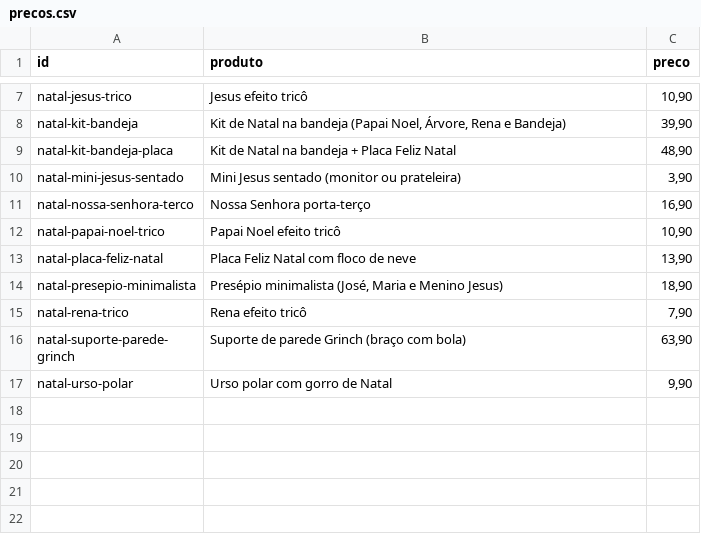
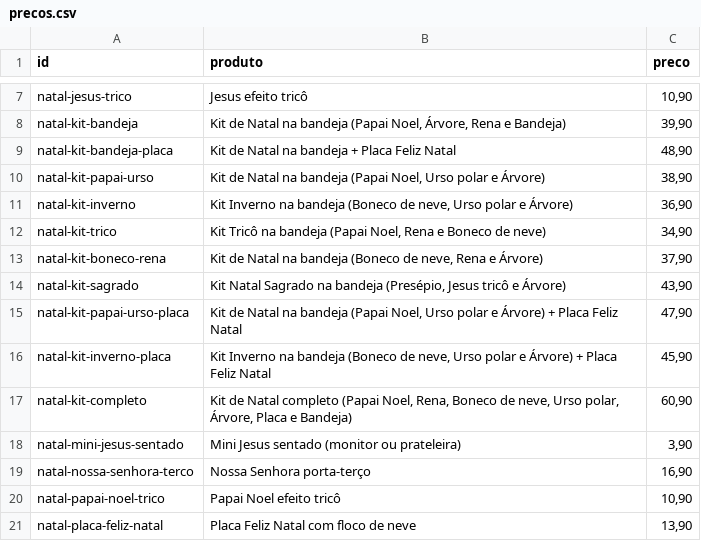
Before and after one commit to tteuzz/catalogo-3d, a CSV file: precos.csv, drawn as a sheet; only a part is shown, gaps mark what is left out; the shorter side is filled out with more unchanged rows; the diff names each change by its address in the sheet, - before the commit and + after, or states it on an @@ line.

```diff
--- a/precos.csv
+++ b/precos.csv
+row 10: natal-kit-papai-urso | Kit de Natal na bandeja (Papai Noel, Urso polar e Árvore) | 38,90
+row 11: natal-kit-inverno | Kit Inverno na bandeja (Boneco de neve, Urso polar e Árvore) | 36,90
+row 12: natal-kit-trico | Kit Tricô na bandeja (Papai Noel, Rena e Boneco de neve) | 34,90
+row 13: natal-kit-boneco-rena | Kit de Natal na bandeja (Boneco de neve, Rena e Árvore) | 37,90
+row 14: natal-kit-sagrado | Kit Natal Sagrado na bandeja (Presépio, Jesus tricô e Árvore) | 43,90
+row 15: natal-kit-papai-urso-placa | Kit de Natal na bandeja (Papai Noel, Urso polar e Árvore) + Placa Feliz Natal | 47,90
+row 16: natal-kit-inverno-placa | Kit Inverno na bandeja (Boneco de neve, Urso polar e Árvore) + Placa Feliz Natal | 45,90
+row 17: natal-kit-completo | Kit de Natal completo (Papai Noel, Rena, Boneco de neve, Urso polar, Árvore, Placa e Bandeja) | 60,90
```
Also changed, not shown: 10 other files.
